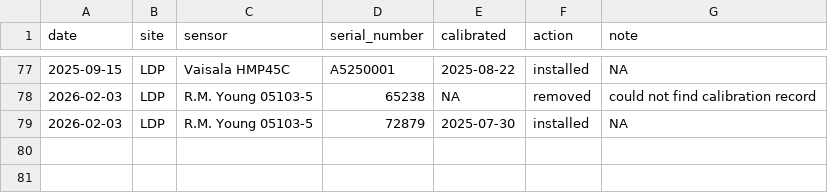
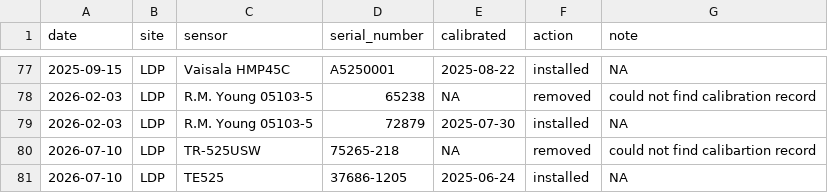
Before and after one commit to CAPLTER/knb-lter-cap.636, a CSV file: maintenance_log.csv, drawn as a sheet; only a part is shown, gaps mark what is left out; the diff names each change by its address in the sheet, - before the commit and + after, or states it on an @@ line.

Commit message:
Update maintenance_log.csv

```diff
--- a/maintenance_log.csv
+++ b/maintenance_log.csv
+row 80: 2026-07-10 | LDP | TR-525USW | 75265-218 | NA | removed | could not find calibartion record
+row 81: 2026-07-10 | LDP | TE525 | 37686-1205 | 2025-06-24 | installed | NA
```
